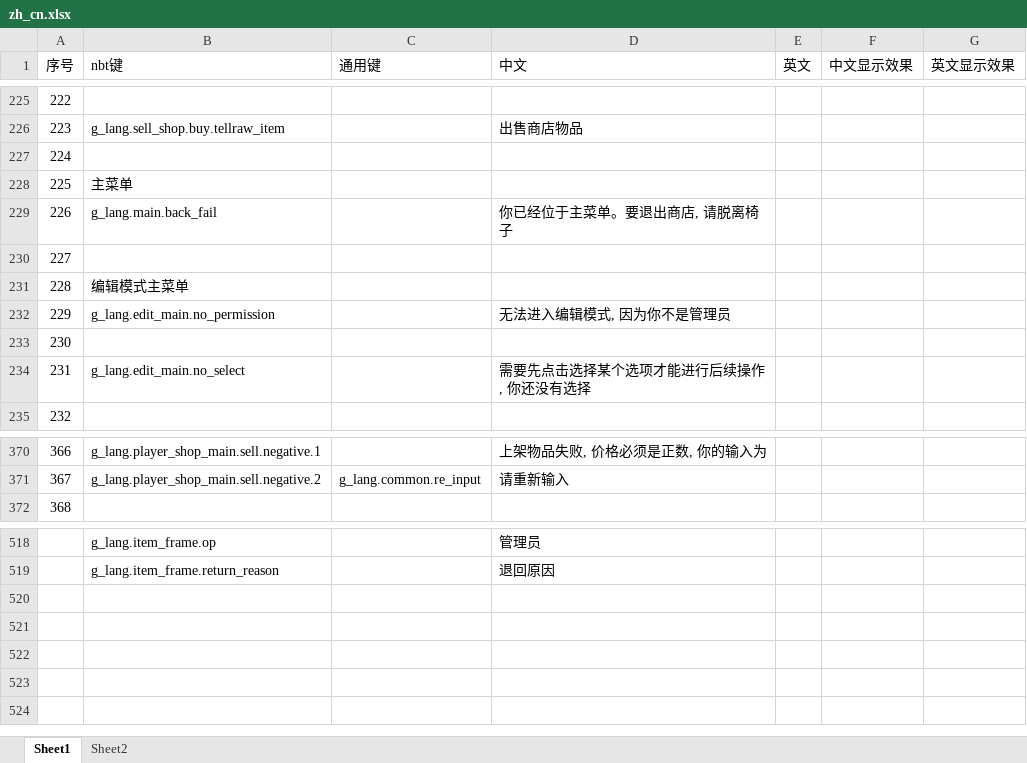
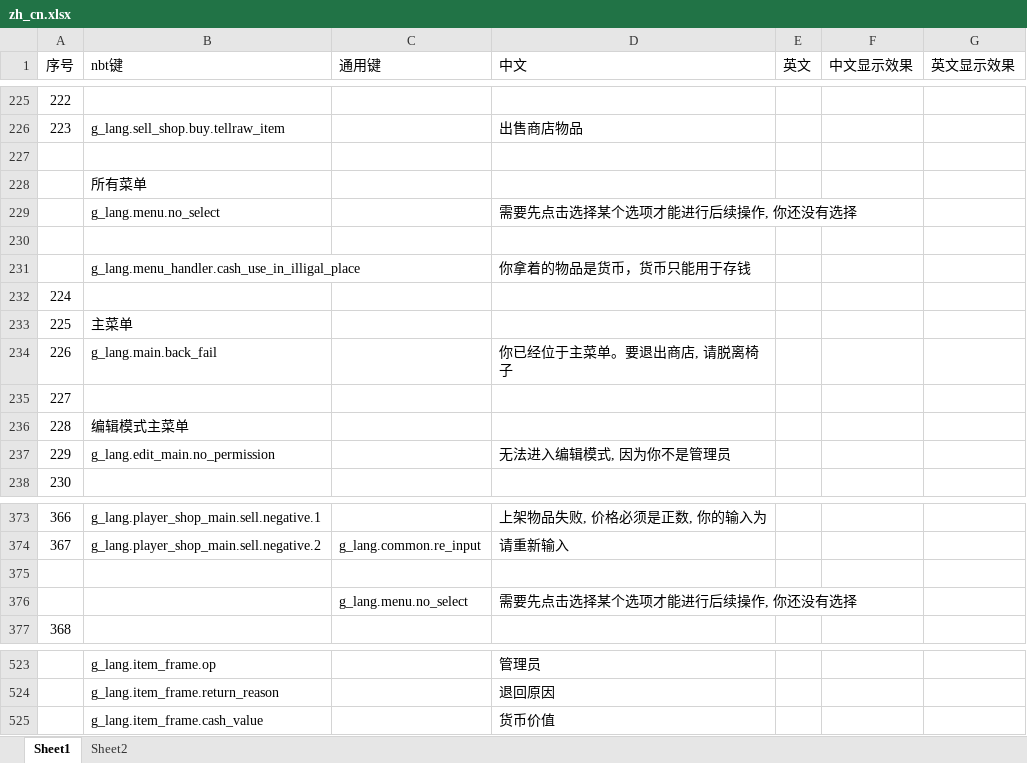
Before and after one commit to HeartingBe/GlobalShop_v3, an Excel workbook: text/translate/zh_cn.xlsx, sheet Sheet1, drawn as a sheet; only a part is shown, gaps mark what is left out; values as stored, in another font and other column widths than the file's, no borders; removed rows and columns are numbered as before the commit, all else as after; the diff names each change by its address in the sheet, - before the commit and + after, or states it on an @@ line.

```diff
--- a/text/translate/zh_cn.xlsx (sheet Sheet1)
+++ b/text/translate/zh_cn.xlsx (sheet Sheet1)
@@ column A (序号) renumbered between rows 227 and 238 @@
+row 228:  | 所有菜单
+row 229:  | g_lang.menu.no_select |  | 需要先点击选择某个选项才能进行后续操作, 你还没有选择
+row 230: (empty)
+row 231:  | g_lang.menu_handler.cash_use_in_illigal_place |  | 你拿着的物品是货币，货币只能用于存钱
@@ row 233 moved to row 232: 224 @@
-row 234: 231 | g_lang.edit_main.no_select |  | 需要先点击选择某个选项才能进行后续操作, 你还没有选择
+row 375: (empty)
+row 376:  |  | g_lang.menu.no_select | 需要先点击选择某个选项才能进行后续操作, 你还没有选择
+row 525:  | g_lang.item_frame.cash_value |  | 货币价值
```
Also changed, not shown: 14 other files.
